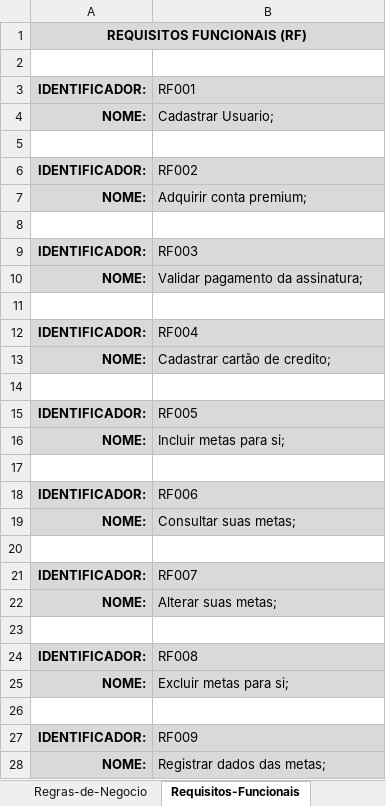
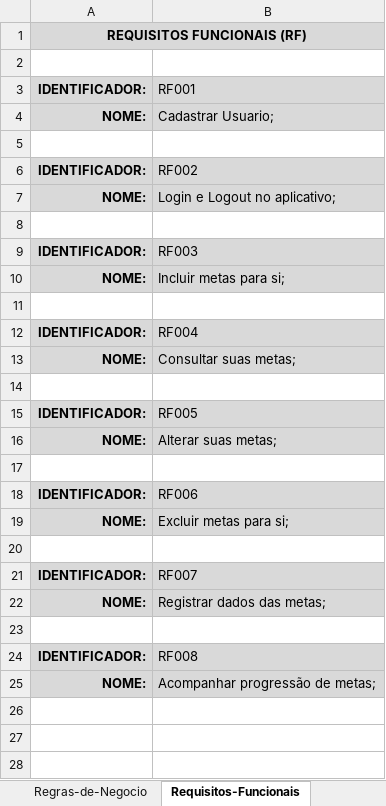
Before and after one commit to axsr-snt/AppHealthTrack, an Excel workbook: documentacao/Requisitos_HealthTrack.xlsx, sheet Requisitos-Funcionais, drawn as a sheet; values as stored, in another font and other column widths than the file's, no borders; removed rows and columns are numbered as before the commit, all else as after; the diff names each change by its address in the sheet, - before the commit and + after, or states it on an @@ line.

Commit message:
Foram ajustados os casos de usos e os diagramas para simplificar as funcionalidades a serem desenvolvidas nessa primeira etapa

```diff
--- a/documentacao/Requisitos_HealthTrack.xlsx (sheet Requisitos-Funcionais)
+++ b/documentacao/Requisitos_HealthTrack.xlsx (sheet Requisitos-Funcionais)
-B7: Adquirir conta premium;
+B7: Login e Logout no aplicativo;
-B10: Validar pagamento da assinatura;
+B10: Incluir metas para si;
-B13: Cadastrar cartão de credito;
+B13: Consultar suas metas;
-row 16: NOME: | Incluir metas para si;
@@ row 22 moved to row 16: NOME: @@
-row 19: NOME: | Consultar suas metas;
@@ row 25 moved to row 19: NOME: @@
+row 22: NOME: | Registrar dados das metas;
-row 26: (empty)
-row 27: IDENTIFICADOR: | RF009
-B25: Registrar dados das metas;
+B25: Acompanhar progressão de metas;
```
Also changed, not shown: sheet Regras-de-Negocio, 1 other file.
